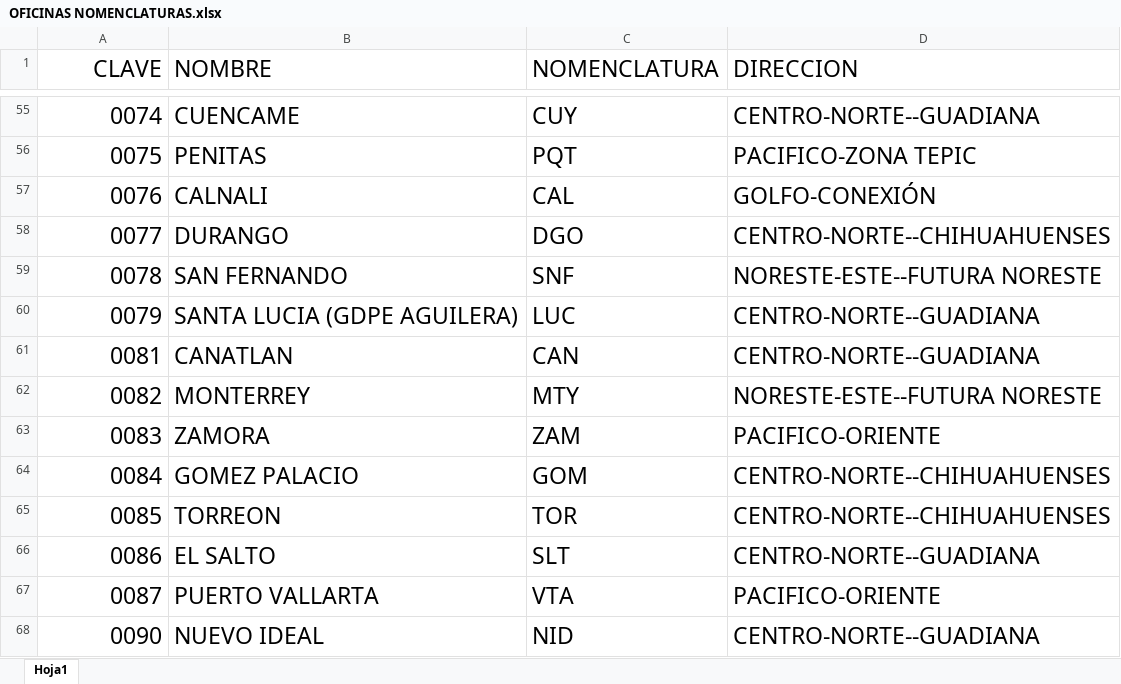
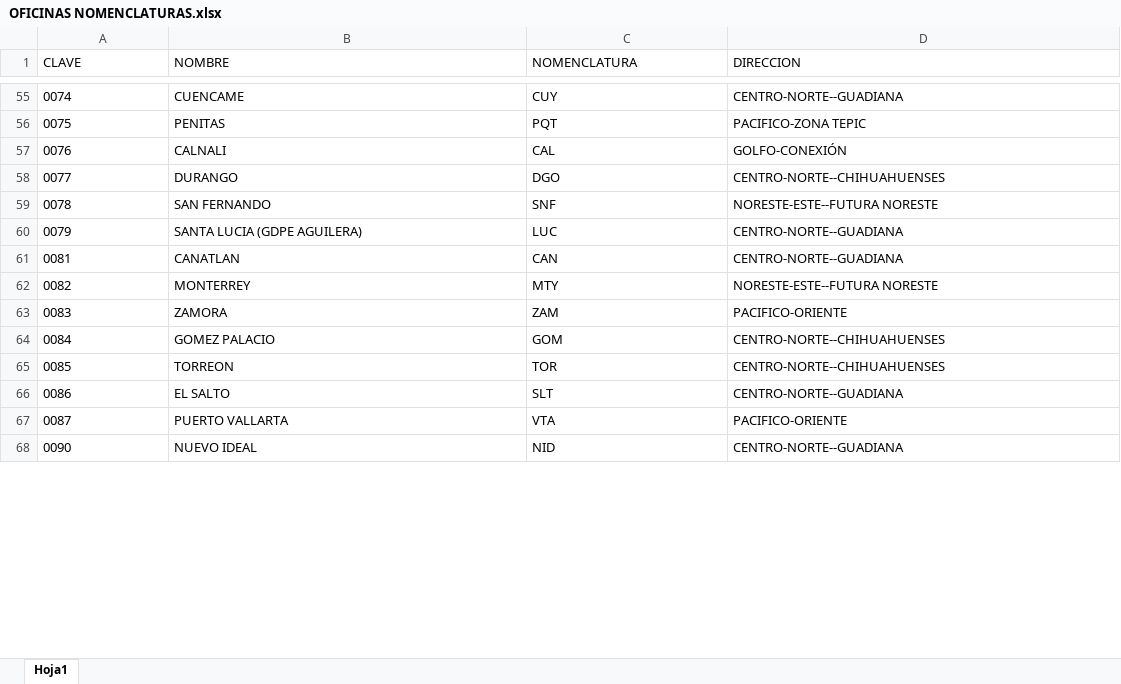
Before and after one commit to EdgarMisaelOsornio/Avatares-por-Usuario, an Excel workbook: OFICINAS NOMENCLATURAS.xlsx, sheet Hoja1, drawn as a sheet; only a part is shown, gaps mark what is left out; values as stored, in another font and other column widths than the file's, no borders; the diff covers the shown part only; the diff names each change by its address in the sheet, - before the commit and + after, or states it on an @@ line.

```diff
--- a/OFICINAS NOMENCLATURAS.xlsx (sheet Hoja1)
+++ b/OFICINAS NOMENCLATURAS.xlsx (sheet Hoja1)
@@ A1:D68 text size: smaller @@
-A1:A68 alignment: right
+A1:A68 alignment: left
```
Also changed, not shown: 6 added rows, 46 edited cells and cell formats elsewhere in this sheet.
